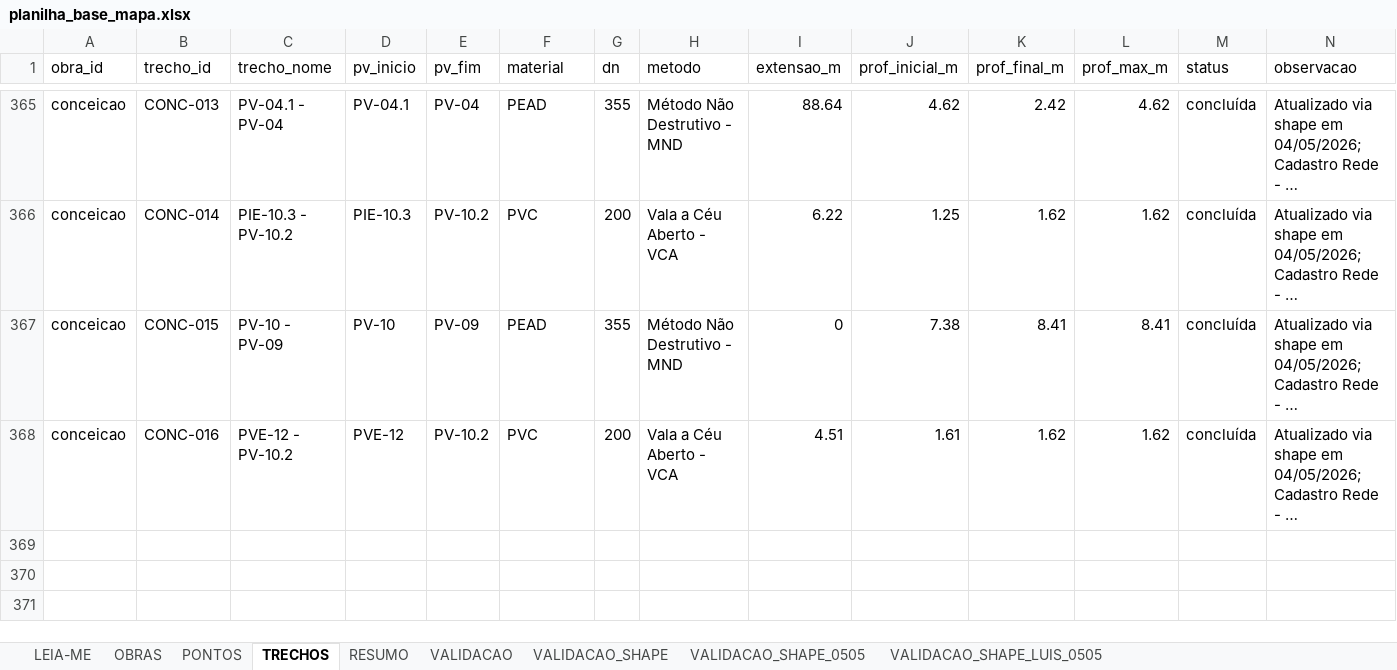
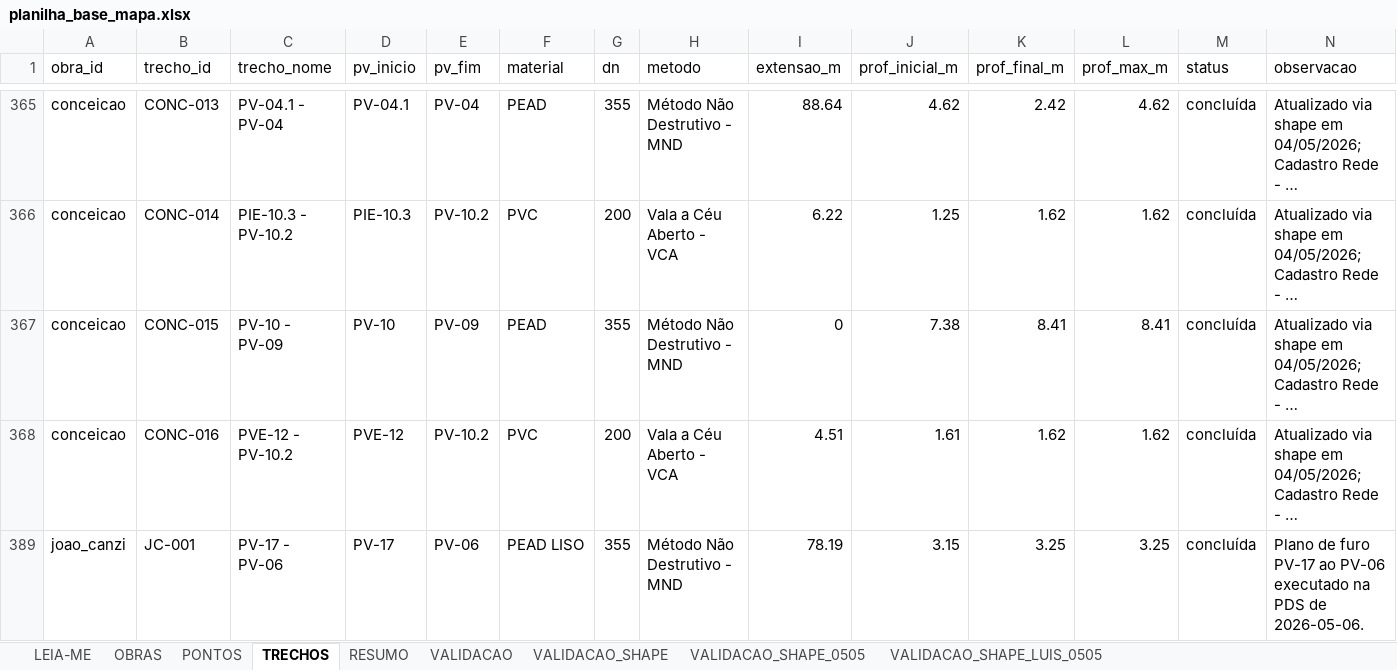
Before and after one commit to integra6a-star/dashboard-obras, an Excel workbook: docs/planilha_base_mapa.xlsx, sheet TRECHOS, drawn as a sheet; only a part is shown, gaps mark what is left out; long unchanged cells end in …; values as stored, in another font and other column widths than the file's, no borders; rows hold the shown columns only; the diff names each change by its address in the sheet, - before the commit and + after, or states it on an @@ line.

```diff
--- a/docs/planilha_base_mapa.xlsx (sheet TRECHOS)
+++ b/docs/planilha_base_mapa.xlsx (sheet TRECHOS)
+row 389: joao_canzi | JC-001 | PV-17 - PV-06 | PV-17 | PV-06 | PEAD LISO | 355 | Método Não Destrutivo - MND | 78.19 | 3.15 | 3.25 | 3.25 | concluída | Plano de furo PV-17 ao PV-06 executado na PDS de 2026-05-06.
```
Also changed, not shown: sheet PONTOS, sheet OBRAS, planilha_base_mapa.xlsx, 2 other files.
